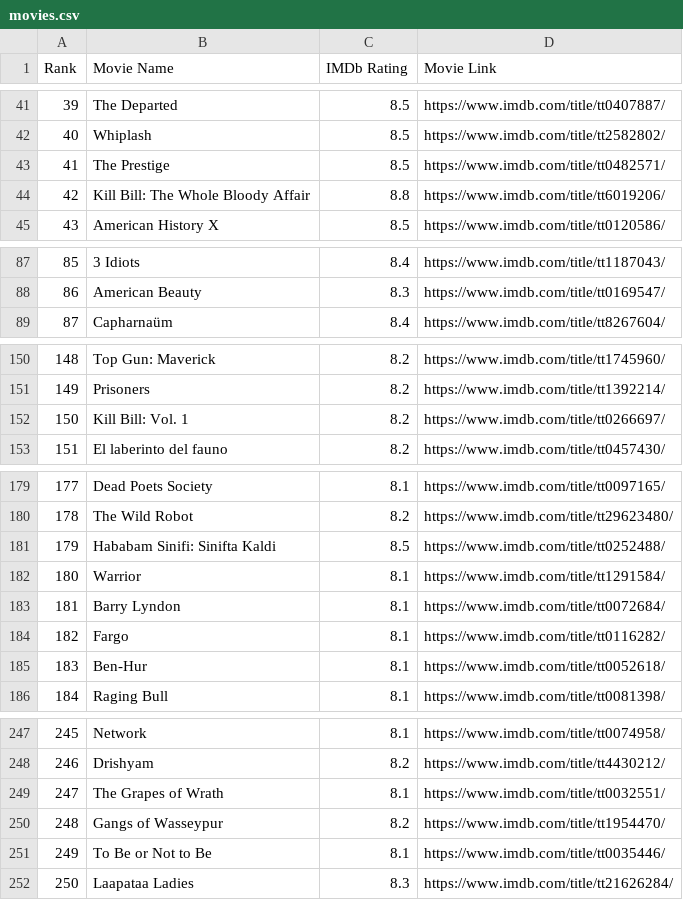
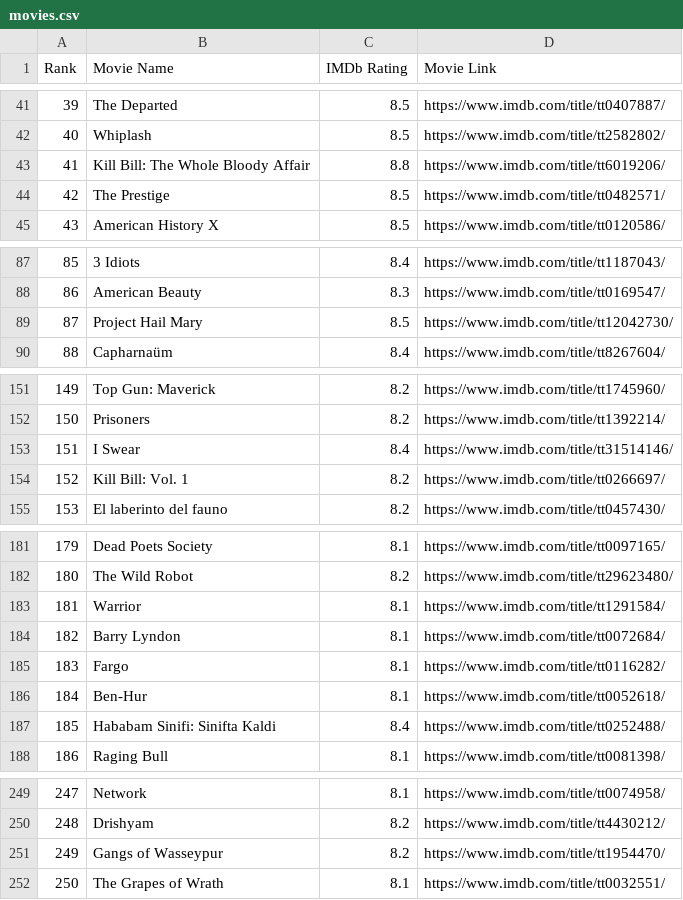
Before and after one commit to crazyuploader/IMDb_Top_50, a CSV file: data/top250/movies.csv, drawn as a sheet; only a part is shown, gaps mark what is left out; removed rows and columns are numbered as before the commit, all else as after; the diff covers the shown part only; the diff names each change by its address in the sheet, - before the commit and + after, or states it on an @@ line.

```diff
--- a/data/top250/movies.csv
+++ b/data/top250/movies.csv
@@ row 44 moved to row 43: 41 @@
@@ column A (Rank) renumbered between rows 44 and 252 @@
+row 89: 87 | Project Hail Mary | 8.5 | https://www.imdb.com/title/tt12042730/
+row 153: 151 | I Swear | 8.4 | https://www.imdb.com/title/tt31514146/
-row 181: 179 | Hababam Sinifi: Sinifta Kaldi | 8.5 | https://www.imdb.com/title/tt0252488/
+row 187: 185 | Hababam Sinifi: Sinifta Kaldi | 8.4 | https://www.imdb.com/title/tt0252488/
@@ row 250 moved to row 251: 249 @@
-row 251: 249 | To Be or Not to Be | 8.1 | https://www.imdb.com/title/tt0035446/
-row 252: 250 | Laapataa Ladies | 8.3 | https://www.imdb.com/title/tt21626284/
```
Also changed, not shown: 7 moved rows elsewhere in this file, data/popular/movies.csv, data/popular/shows.csv, 11 other files.
